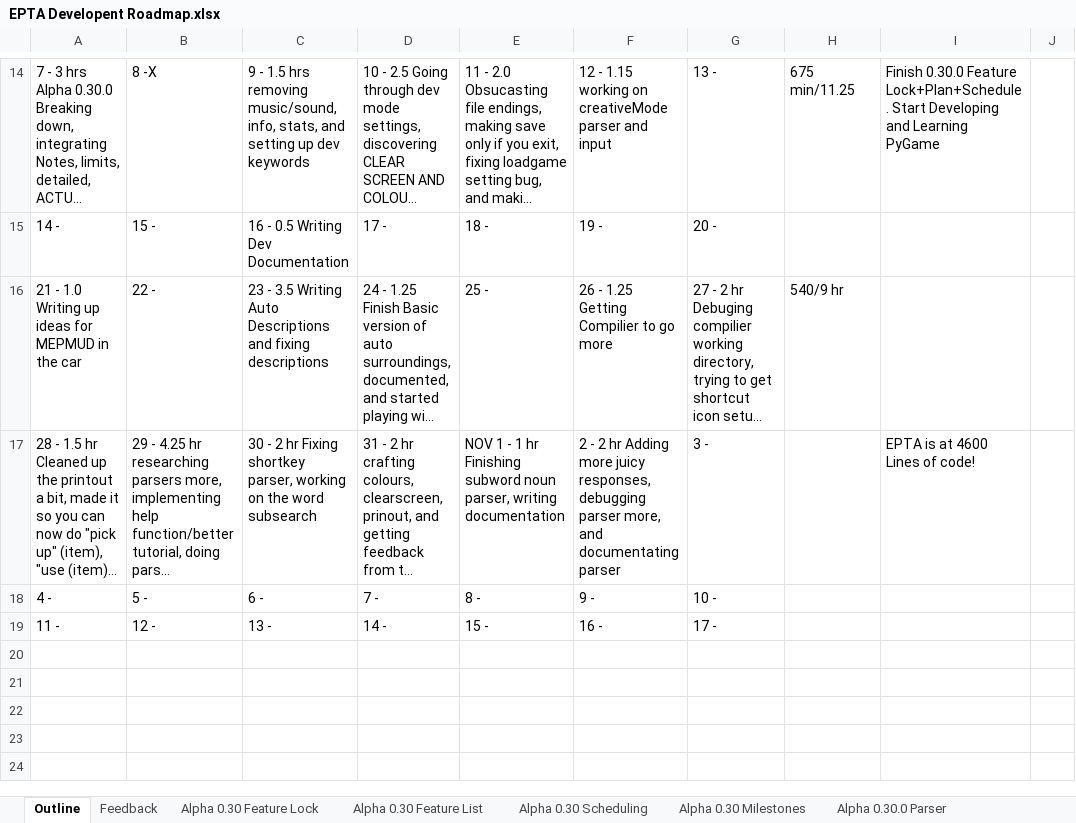
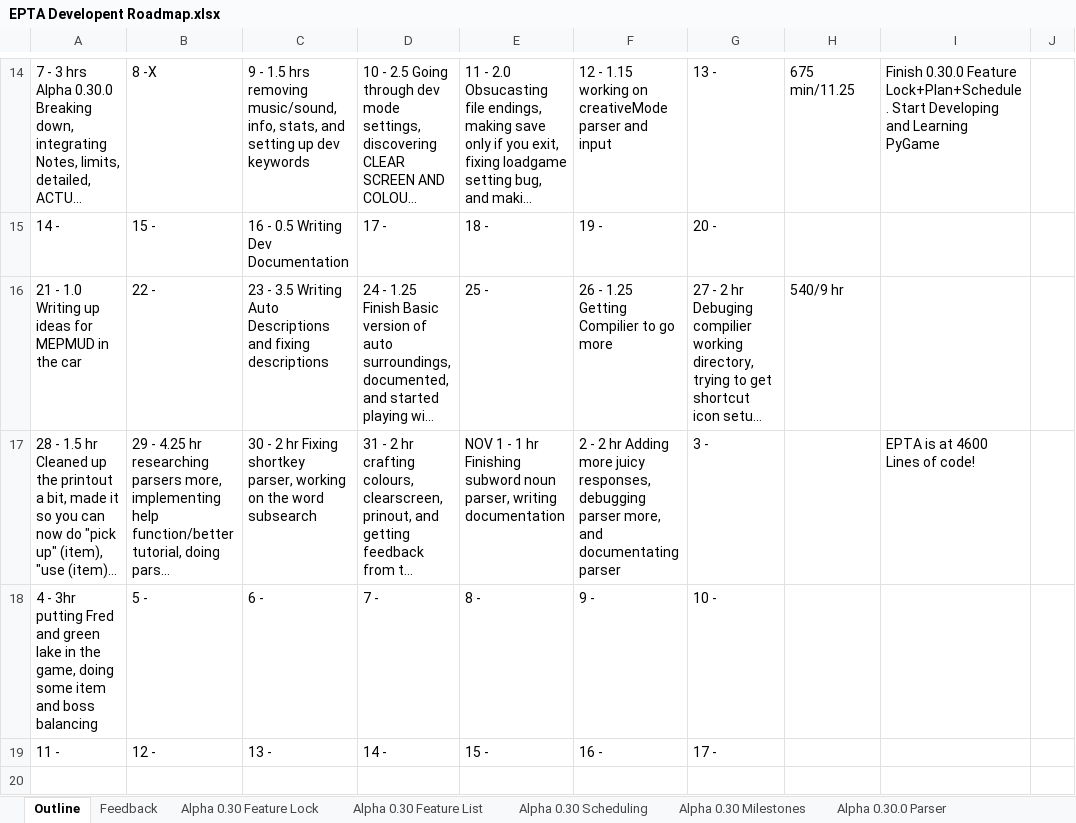
Before and after one commit to MitchellLemieux/EngPhysAdventure, an Excel workbook: Dev/EPTA Developent Roadmap.xlsx, sheet Outline, drawn as a sheet; only a part is shown, gaps mark what is left out; the shorter side is filled out with more unchanged rows; long unchanged cells end in …; values as stored, in another font and other column widths than the file's, no borders; the diff names each change by its address in the sheet, - before the commit and + after, or states it on an @@ line.

Commit message:
Doing Green lake and some balance ITems/people with Erik

```diff
--- a/Dev/EPTA Developent Roadmap.xlsx (sheet Outline)
+++ b/Dev/EPTA Developent Roadmap.xlsx (sheet Outline)
-A18: 4 -
+A18: 4 - 3hr putting Fred and green lake in the game, doing some item and boss balancing
```
Also changed, not shown: sheet Alpha 0.30 Feature Lock, 8 other files.
